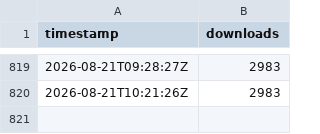
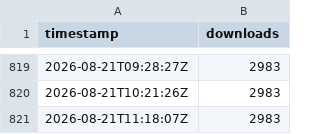
Before and after one commit to Samy879/minimalist-animated-weather, a CSV file: downloads-history.csv, drawn as a sheet; only a part is shown, gaps mark what is left out.

```diff
--- a/downloads-history.csv
+++ b/downloads-history.csv
@@ -820 +820,2 @@ timestamp,downloads
 2026-08-21T10:21:26Z,2983
+2026-08-21T11:18:07Z,2983
```
